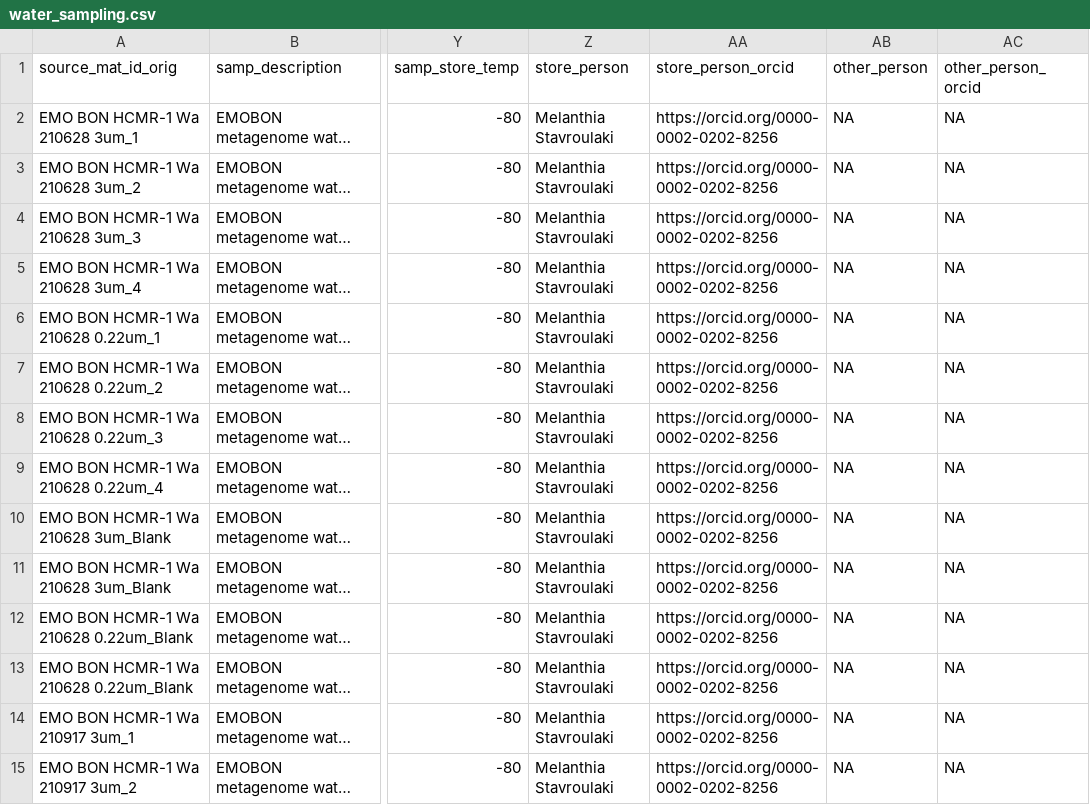
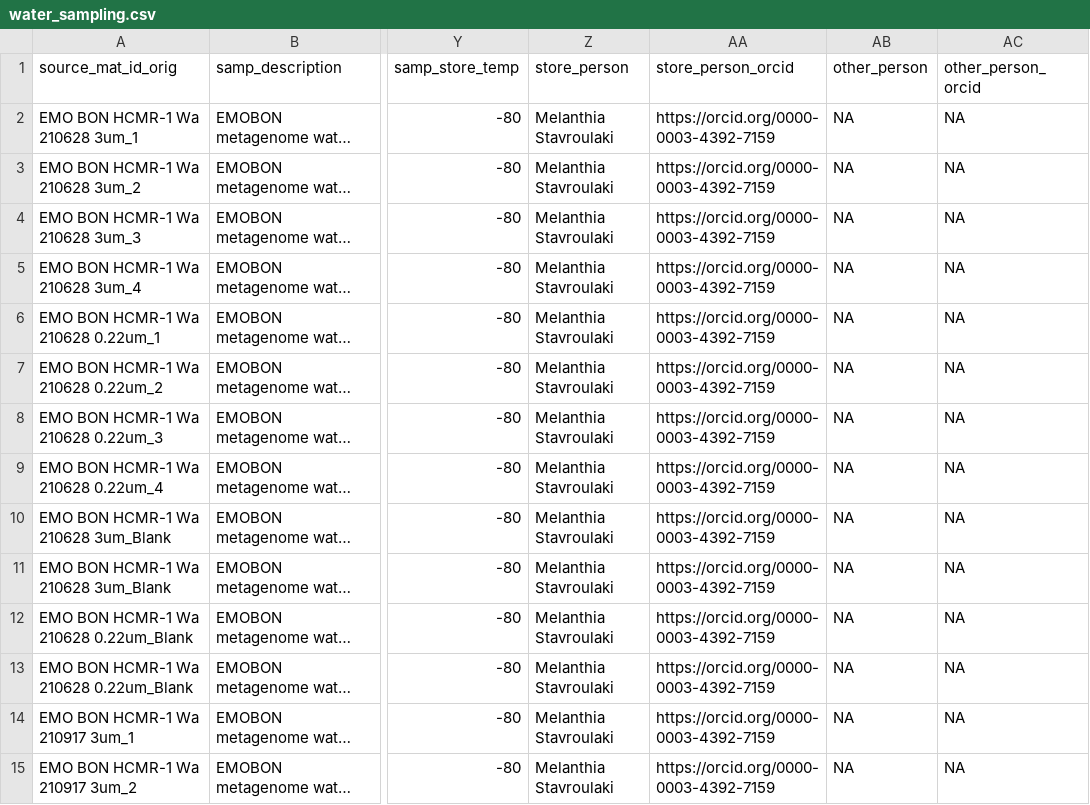
Before and after one commit to emo-bon/observatory-hcmr-1-crate, a CSV file: logsheets/transformed/water_sampling.csv, drawn as a sheet; only a part is shown, gaps mark what is left out; long unchanged cells end in …; the diff covers the shown part only; the diff names each change by its address in the sheet, - before the commit and + after, or states it on an @@ line.

```diff
--- a/logsheets/transformed/water_sampling.csv
+++ b/logsheets/transformed/water_sampling.csv
-AA2:AA15 (store_person_orcid): https://orcid.org/0000-0002-0202-8256
+AA2:AA15 (store_person_orcid): https://orcid.org/0000-0003-4392-7159
```
Also changed, not shown: 130 edited cells elsewhere in this file, logsheets/transformed/sediment_observatory.csv, logsheets/transformed/water_observatory.csv, 5 other files.
